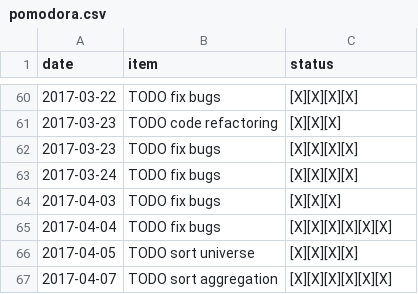
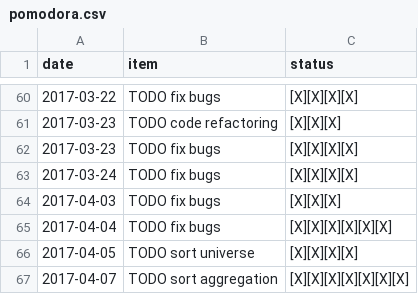
Before and after one commit to ggppwx/note, a CSV file: csv/pomodora.csv, drawn as a sheet; only a part is shown, gaps mark what is left out.

Commit message:
force push file csv/*

```diff
--- a/csv/pomodora.csv
+++ b/csv/pomodora.csv
@@ -66,2 +66,2 @@ date,item,status
 2017-04-05,TODO sort universe,[X][X][X][X]
-2017-04-07,TODO sort aggregation,[X][X][X][X][X][X]
+2017-04-07,TODO sort aggregation,[X][X][X][X][X][X][X]
```
